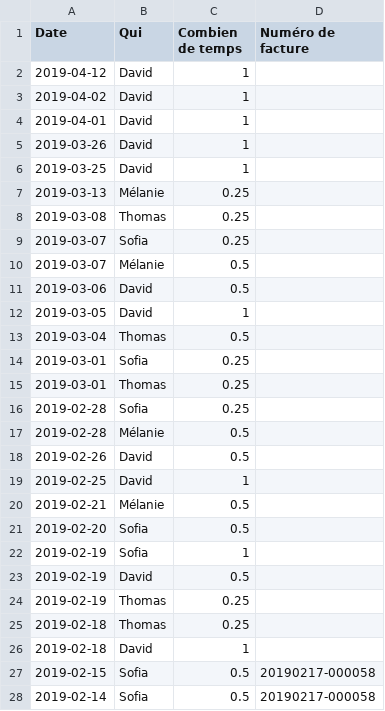
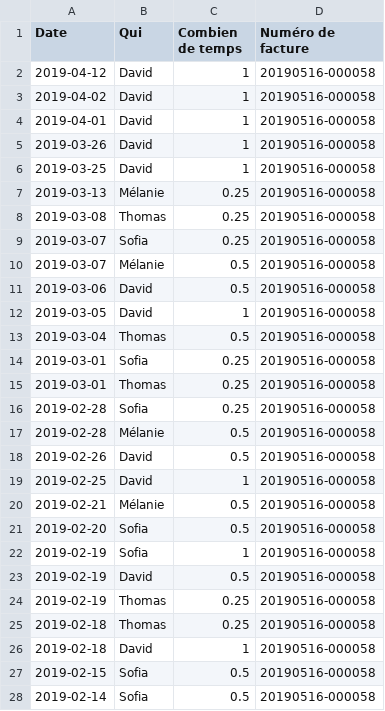
Before and after one commit to phramboise/dataviz-finances-montpellier, a CSV file: docs/le-temps-qui-passe.csv, drawn as a sheet; only a part is shown; the diff covers the shown part only.

Commit message:
Facturation

```diff
--- a/docs/le-temps-qui-passe.csv
+++ b/docs/le-temps-qui-passe.csv
@@ -1,28 +1,28 @@
 Date,Qui,Combien de temps,Numéro de facture
-2019-04-12,David,1,
-2019-04-02,David,1,
-2019-04-01,David,1,
-2019-03-26,David,1,
-2019-03-25,David,1,
-2019-03-13,Mélanie,0.25,
-2019-03-08,Thomas,0.25,
-2019-03-07,Sofia,0.25,
-2019-03-07,Mélanie,0.5,
-2019-03-06,David,0.5,
-2019-03-05,David,1,
-2019-03-04,Thomas,0.5,
-2019-03-01,Sofia,0.25,
-2019-03-01,Thomas,0.25,
-2019-02-28,Sofia,0.25,
-2019-02-28,Mélanie,0.5,
-2019-02-26,David,0.5,
-2019-02-25,David,1,
-2019-02-21,Mélanie,0.5,
-2019-02-20,Sofia,0.5,
-2019-02-19,Sofia,1,
-2019-02-19,David,0.5,
-2019-02-19,Thomas,0.25,
-2019-02-18,Thomas,0.25,
-2019-02-18,David,1,
-2019-02-15,Sofia,0.5,20190217-000058
-2019-02-14,Sofia,0.5,20190217-000058
+2019-04-12,David,1,20190516-000058
+2019-04-02,David,1,20190516-000058
+2019-04-01,David,1,20190516-000058
+2019-03-26,David,1,20190516-000058
+2019-03-25,David,1,20190516-000058
+2019-03-13,Mélanie,0.25,20190516-000058
+2019-03-08,Thomas,0.25,20190516-000058
+2019-03-07,Sofia,0.25,20190516-000058
+2019-03-07,Mélanie,0.5,20190516-000058
+2019-03-06,David,0.5,20190516-000058
+2019-03-05,David,1,20190516-000058
+2019-03-04,Thomas,0.5,20190516-000058
+2019-03-01,Sofia,0.25,20190516-000058
+2019-03-01,Thomas,0.25,20190516-000058
+2019-02-28,Sofia,0.25,20190516-000058
+2019-02-28,Mélanie,0.5,20190516-000058
+2019-02-26,David,0.5,20190516-000058
+2019-02-25,David,1,20190516-000058
+2019-02-21,Mélanie,0.5,20190516-000058
+2019-02-20,Sofia,0.5,20190516-000058
+2019-02-19,Sofia,1,20190516-000058
+2019-02-19,David,0.5,20190516-000058
+2019-02-19,Thomas,0.25,20190516-000058
+2019-02-18,Thomas,0.25,20190516-000058
+2019-02-18,David,1,20190516-000058
+2019-02-15,Sofia,0.5,20190516-000058
+2019-02-14,Sofia,0.5,20190516-000058
```
Also changed, not shown: 5 edited cells elsewhere in this file.
